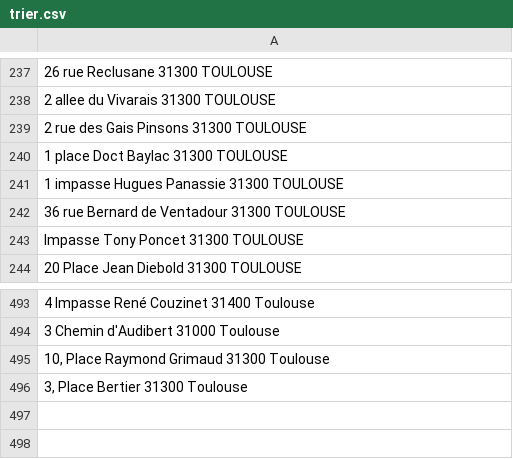
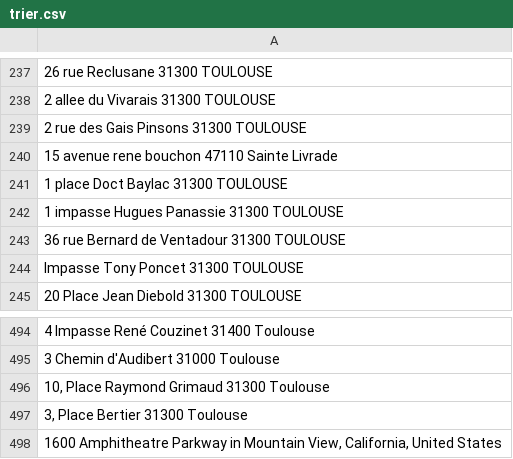
Before and after one commit to CharlyAguettaz/p222, a CSV file: app/src/main/res/raw/trier.csv, drawn as a sheet; only a part is shown, gaps mark what is left out.

```diff
--- a/app/src/main/res/raw/trier.csv
+++ b/app/src/main/res/raw/trier.csv
@@ -239,2 +239,3 @@
 "2 rue des Gais Pinsons 31300 TOULOUSE",,,,,
+"15 avenue rene bouchon 47110 Sainte Livrade",,,,,
 "1 place Doct Baylac 31300 TOULOUSE",,,,,
@@ -496 +497,2 @@
 "3, Place Bertier 31300 Toulouse",,,,,
+"1600 Amphitheatre Parkway in Mountain View, California, United States",,,,,
```
Also changed, not shown: 7 other files.
